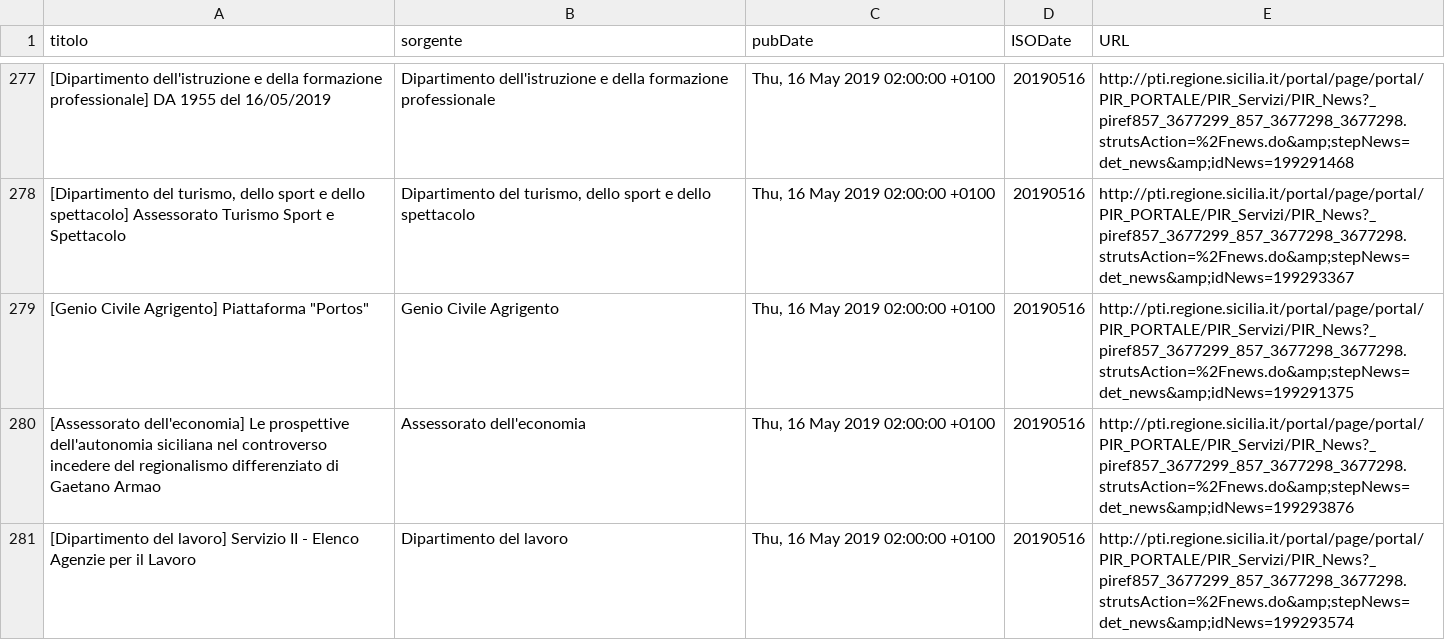
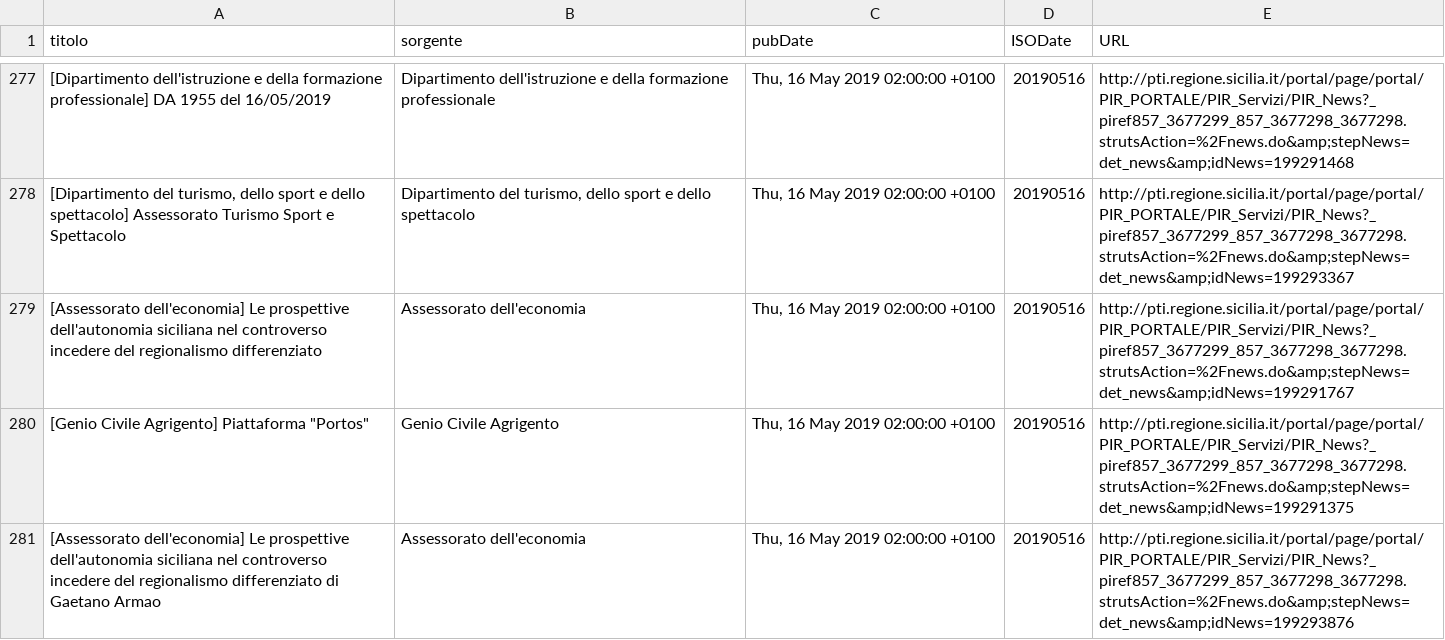
Before and after one commit to aborruso/regioneSiciliaNewsRSS, a CSV file: RSSarchive.csv, drawn as a sheet; only a part is shown, gaps mark what is left out; the shorter side is filled out with more unchanged rows; the diff names each change by its address in the sheet, - before the commit and + after, or states it on an @@ line.

Commit message:
Aggiorna archivio notizie

```diff
--- a/RSSarchive.csv
+++ b/RSSarchive.csv
+row 279: [Assessorato dell'economia] Le prospettive dell'autonomia siciliana nel controverso incedere del regionalismo differenziato | Assessorato dell'economia | Thu, 16 May 2019 02:00:00 +0100 | 20190516 | http://pti.regione.sicilia.it/portal/page/portal/PIR_PORTALE/PIR_Servizi/PIR_News?_piref857_3677299_857_3677298_3677298.strutsAction=%2Fnews.do&amp;stepNews=det_news&amp;idNews=199291767
```
